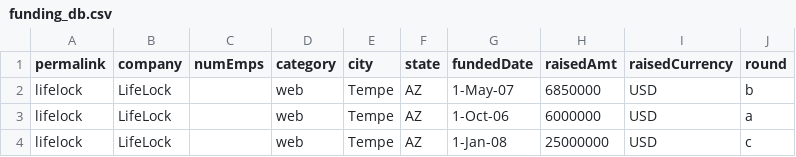
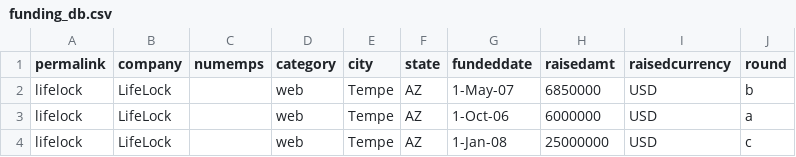
Before and after one commit to swirlai/swirl-search, a CSV file: Data/funding_db.csv, drawn as a sheet; only a part is shown.

Commit message:
SWIRL SEARCH 1.4
PostGresql connector, revised funding example for Sqlite and PostGres, improved relevancy, SWIRL_EXPLAIN in settings.py, 'core' (django and celery-worker) now an argument to swirl.py start/stop/restart, tags on all objects, default added to search providers

```diff
--- a/Data/funding_db.csv
+++ b/Data/funding_db.csv
@@ -1,2 +1,2 @@
-"permalink","company","numEmps","category","city","state","fundedDate","raisedAmt","raisedCurrency","round"
+"permalink","company","numemps","category","city","state","fundeddate","raisedamt","raisedcurrency","round"
 "lifelock","LifeLock","","web","Tempe","AZ","1-May-07","6850000","USD","b"
```
Also changed, not shown: 14 other files.
